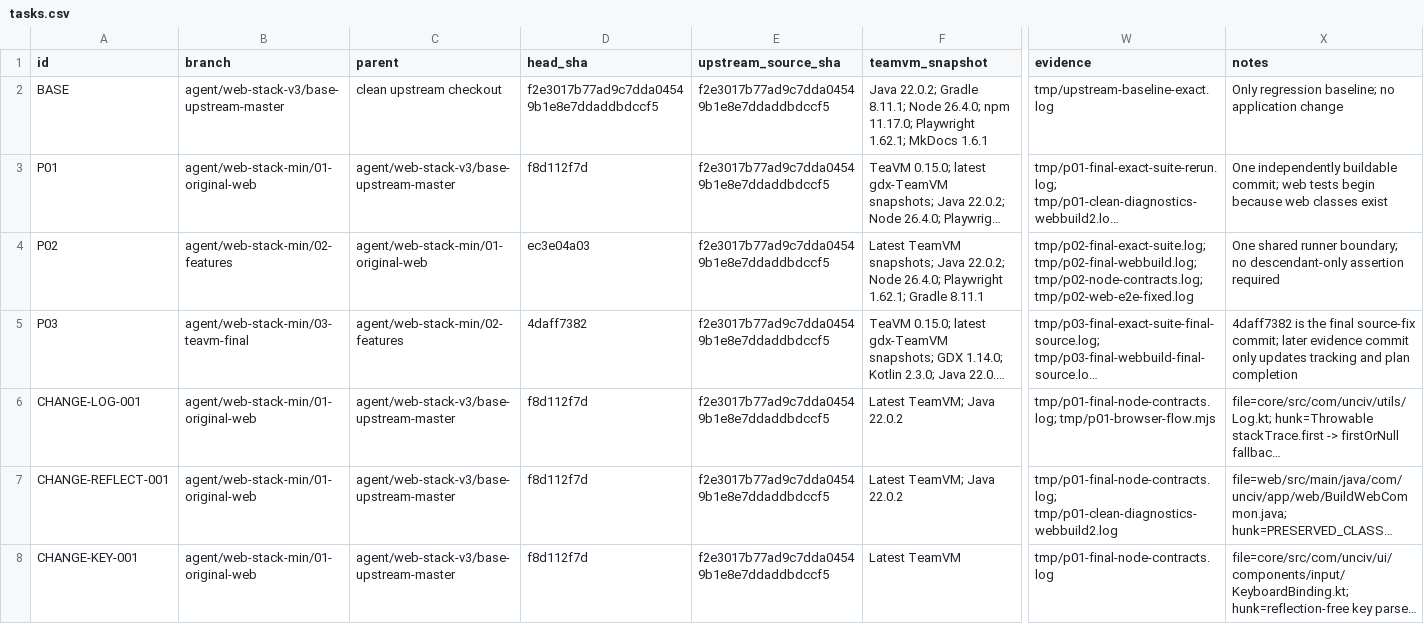
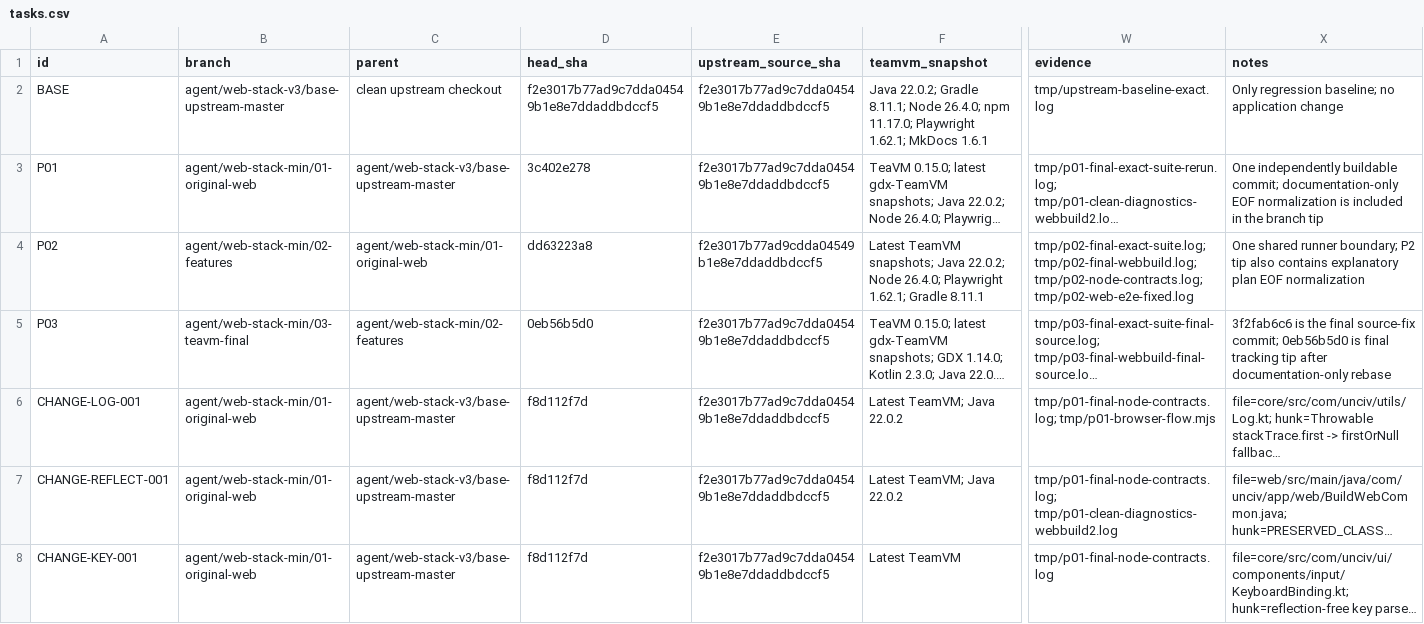
Before and after one commit to YosefLm/unciv-web, a CSV file: tasks.csv, drawn as a sheet; only a part is shown, gaps mark what is left out; long unchanged cells end in …; the diff names each change by its address in the sheet, - before the commit and + after, or states it on an @@ line.

Commit message:
docs: record rebased stack references

```diff
--- a/tasks.csv
+++ b/tasks.csv
-D3 (head_sha): f8d112f7d
+D3 (head_sha): 3c402e278
-X3 (notes): …buildable commit; web tests begin because web classes exist
+X3 (notes): …buildable commit; documentation-only EOF normalization is included in the branch tip
-D4 (head_sha): ec3e04a03
+D4 (head_sha): dd63223a8
-E4 (upstream_source_sha): f2e3017b77ad9c7dda04549b1e8e7ddaddbdccf5
+E4 (upstream_source_sha): f2e3017b77ad9cdda04549b1e8e7ddaddbdccf5
-X4 (notes): …runner boundary; no descendant-only assertion required
+X4 (notes): …runner boundary; P2 tip also contains explanatory plan EOF normalization
-D5 (head_sha): 4daff7382
+D5 (head_sha): 0eb56b5d0
-X5 (notes): 4daff7382 is the final source-fix commit; later evidence commit only updates tracking and plan completion
+X5 (notes): 3f2fab6c6 is the final source-fix commit; 0eb56b5d0 is final tracking tip after documentation-only rebase
```
Also changed, not shown: plans.done.csv.
